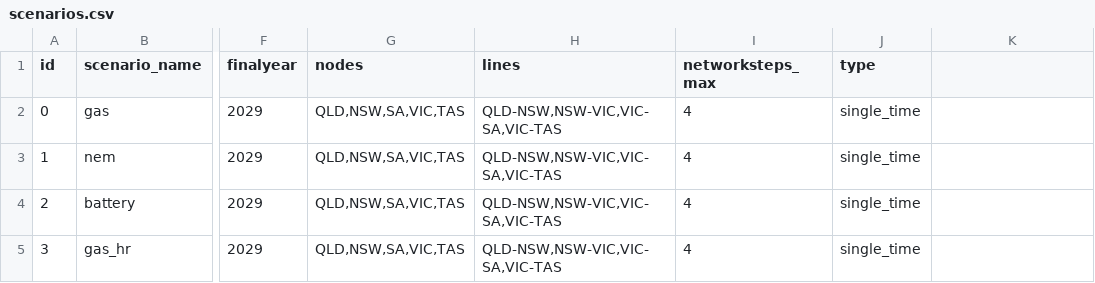
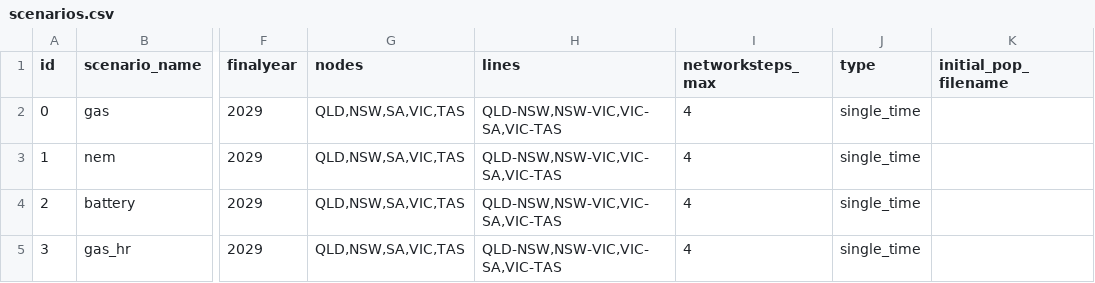
Before and after one commit to TimWeberRE100/FIRM_CE, a CSV file: inputs/config/scenarios.csv, drawn as a sheet; only a part is shown, gaps mark what is left out; the diff names each change by its address in the sheet, - before the commit and + after, or states it on an @@ line.

Commit message:
Removed unused code, added docstrings, swapped to 5-line result headers

```diff
--- a/inputs/config/scenarios.csv
+++ b/inputs/config/scenarios.csv
-K1: (empty)
+K1: initial_pop_filename
```
Also changed, not shown: 10 other files.
